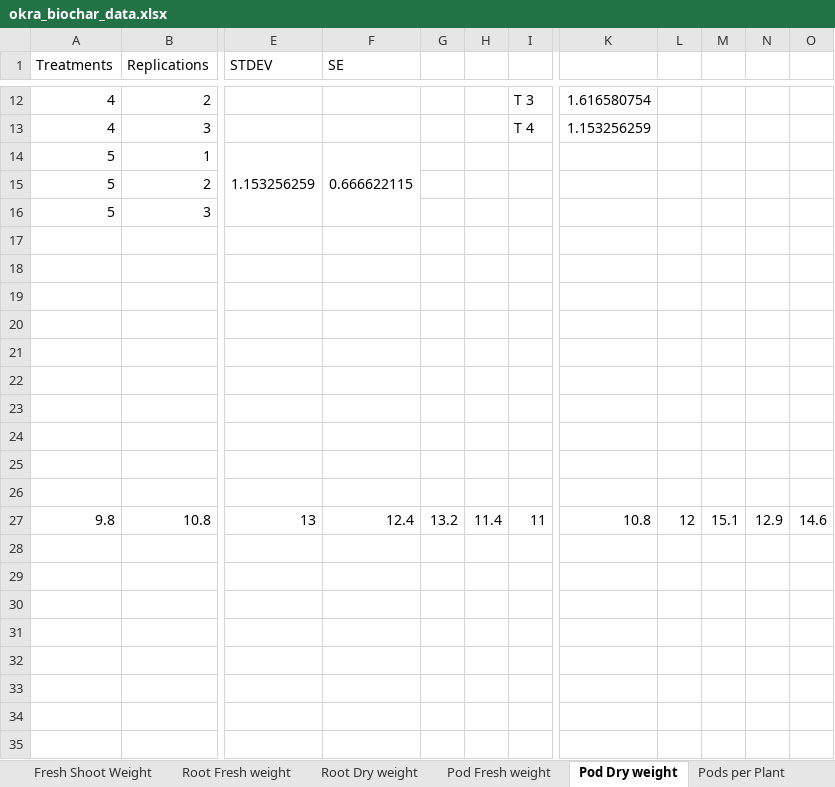
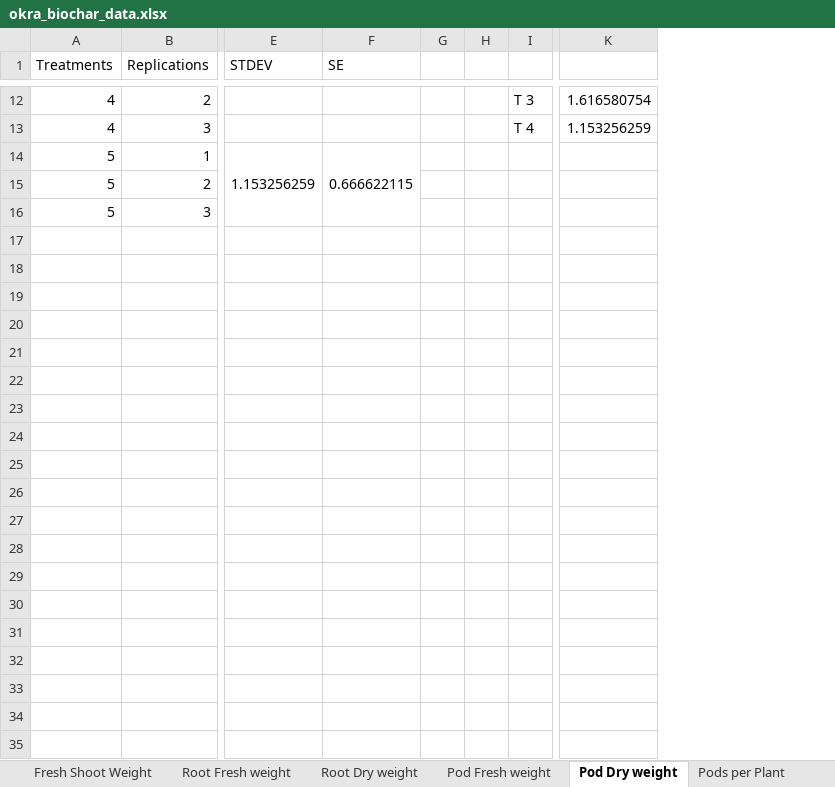
Before and after one commit to Moazzamriaz9172/Biochar-Okra-R-Analysis, an Excel workbook: data/raw/okra_biochar_data.xlsx, sheet Pod Dry weight, drawn as a sheet; only a part is shown, gaps mark what is left out; values as stored, in another font and other column widths than the file's, no borders; charts and pictures not drawn; removed rows and columns are numbered as before the commit, all else as after; rows hold the shown columns only; the diff covers the shown part only; the diff names each change by its address in the sheet, - before the commit and + after, or states it on an @@ line.

```diff
--- a/data/raw/okra_biochar_data.xlsx (sheet Pod Dry weight)
+++ b/data/raw/okra_biochar_data.xlsx (sheet Pod Dry weight)
-column G, empty
-column H, empty
+column G, empty
+column H, empty
-column L, empty
-column M, empty
-column N, empty
-column O, empty
-row 17: (empty)
-row 18: (empty)
-row 19: (empty)
-row 20: (empty)
-row 21: (empty)
-row 22: (empty)
-row 23: (empty)
-row 24: (empty)
-row 25: (empty)
-row 26: (empty)
-row 27: 9.8 | 10.8 | 13 | 12.4 | 13.2 | 11.4 | 11 | 10.8 | 12 | 15.1 | 12.9 | 14.6
-row 28: (empty)
-row 29: (empty)
-row 30: (empty)
-row 31: (empty)
-row 32: (empty)
-row 33: (empty)
-row 34: (empty)
-row 35: (empty)
```
Also changed, not shown: 9 removed rows elsewhere in this sheet, 4 other files.
